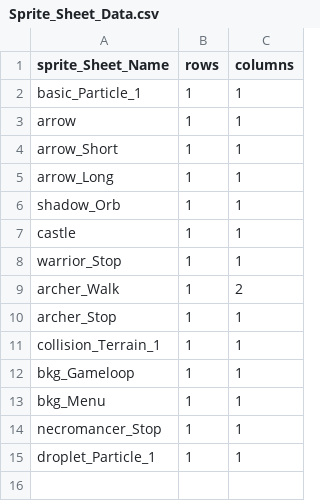
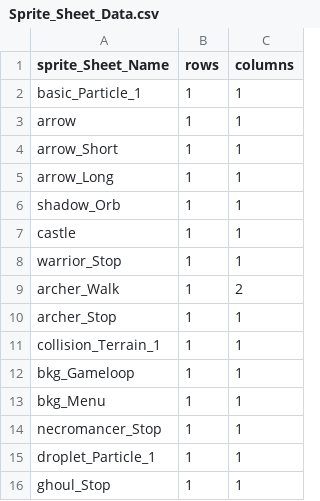
Before and after one commit to BlueEchoV/Castle-Arcade-Game, a CSV file: data/Sprite_Sheet_Data.csv, drawn as a sheet; the diff names each change by its address in the sheet, - before the commit and + after, or states it on an @@ line.

```diff
--- a/data/Sprite_Sheet_Data.csv
+++ b/data/Sprite_Sheet_Data.csv
+row 16: ghoul_Stop | 1 | 1
```
Also changed, not shown: data/Unit_Data.csv, 5 other files.
